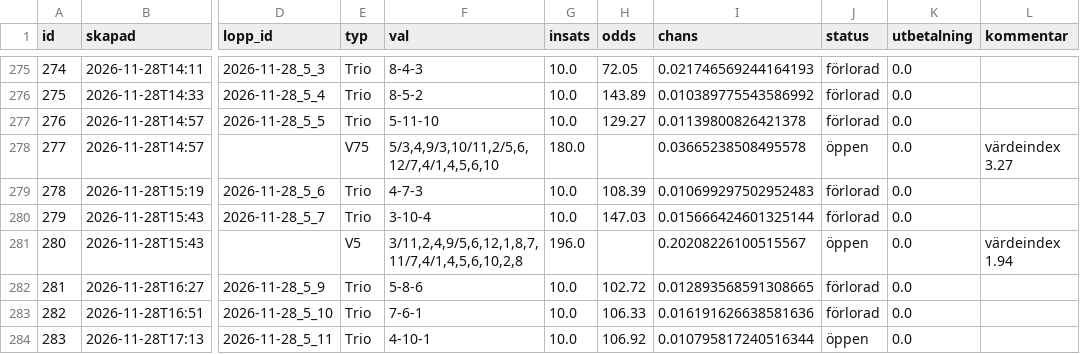
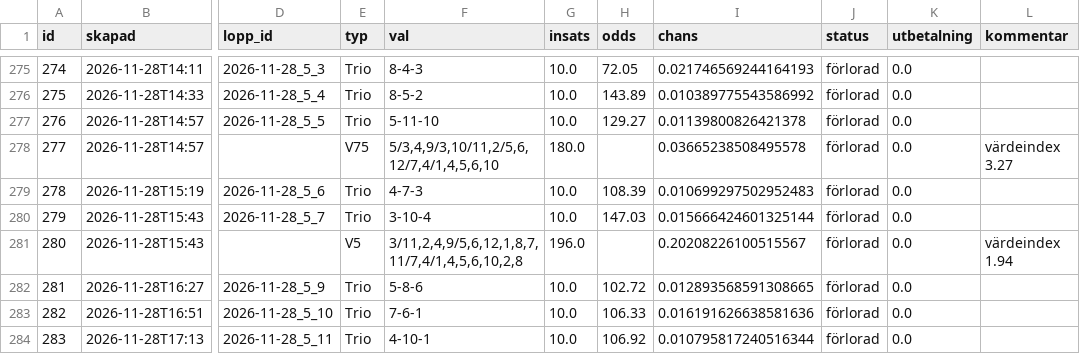
Before and after one commit to fredriklofsten/atg-bot, a CSV file: data/papperspel.csv, drawn as a sheet; only a part is shown, gaps mark what is left out; the diff names each change by its address in the sheet, - before the commit and + after, or states it on an @@ line.

```diff
--- a/data/papperspel.csv
+++ b/data/papperspel.csv
-J278 (status): öppen
+J278 (status): förlorad
-J281 (status): öppen
+J281 (status): förlorad
-J284 (status): öppen
+J284 (status): förlorad
```
Also changed, not shown: data/arena.csv, data/spelanalys.csv, 11 other files.
